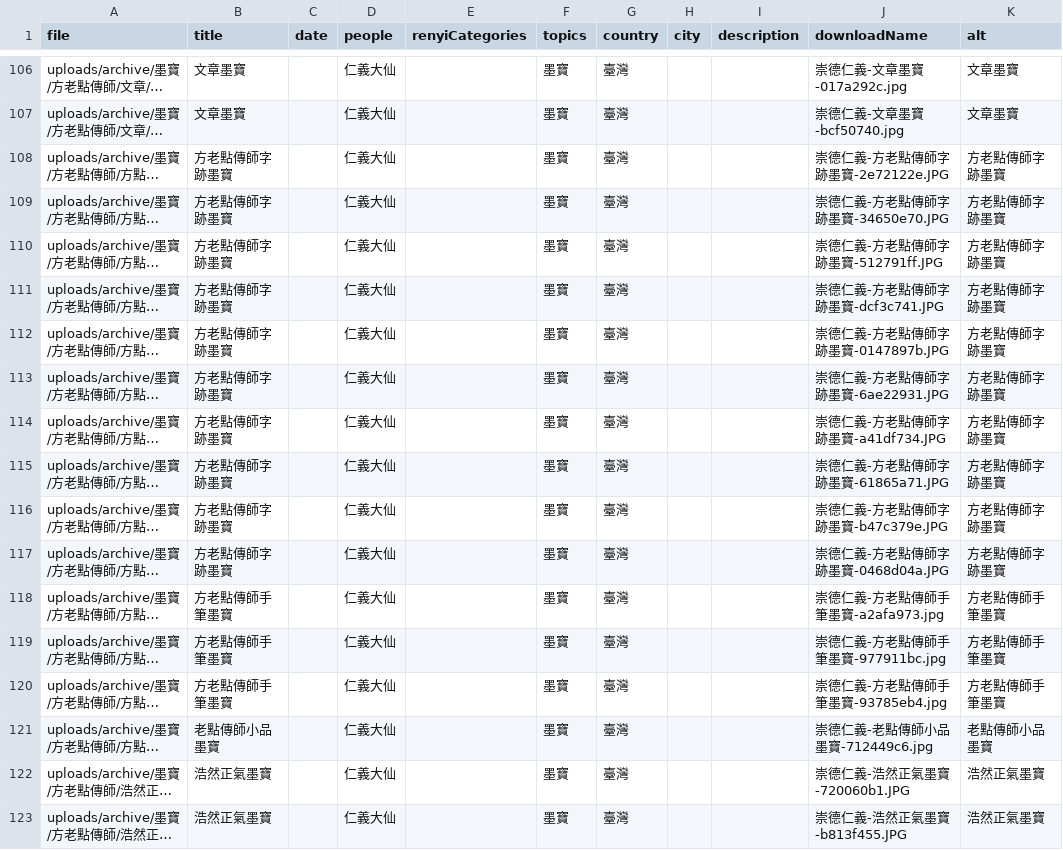
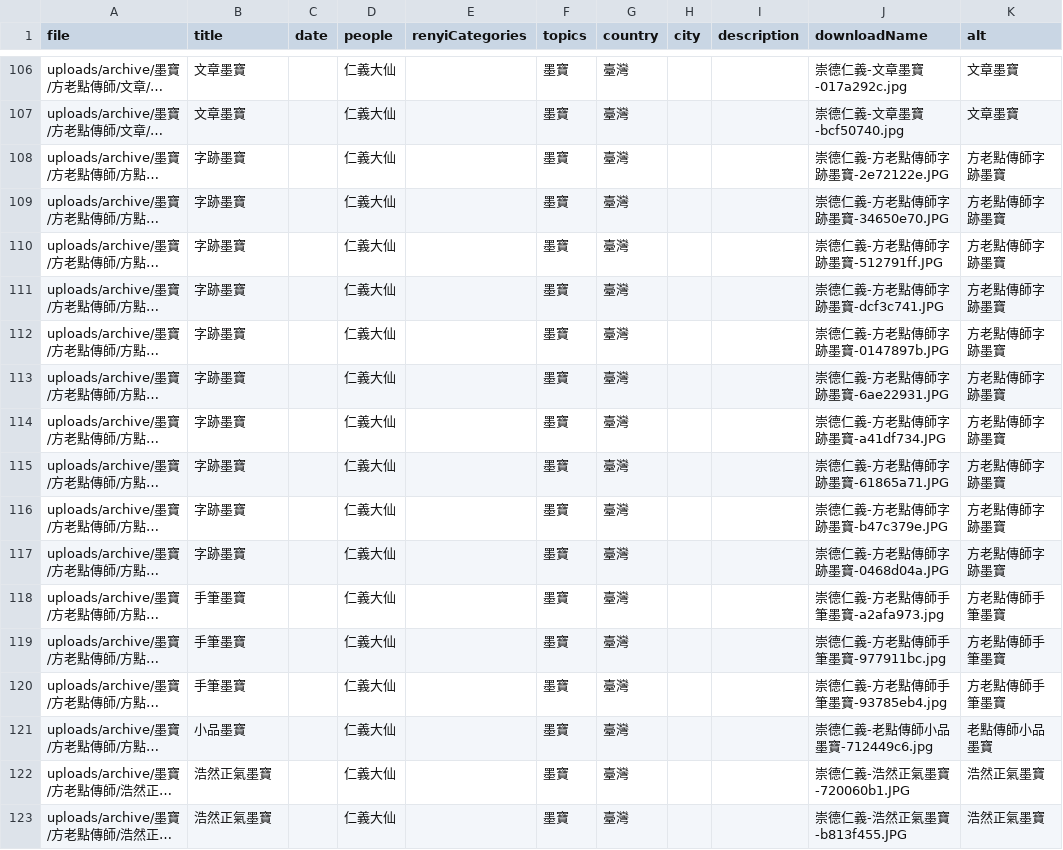
Before and after one commit to chongde-renyi/chongde-renyi.github.io, a CSV file: photos/catalog.csv, drawn as a sheet; only a part is shown, gaps mark what is left out; long unchanged cells end in …; the diff covers the shown part only; the diff names each change by its address in the sheet, - before the commit and + after, or states it on an @@ line.

Commit message:
fix: update photo titles and simplify cards

```diff
--- a/photos/catalog.csv
+++ b/photos/catalog.csv
-B108:B117 (title): 方老點傳師字跡墨寶
+B108:B117 (title): 字跡墨寶
-B118:B120 (title): 方老點傳師手筆墨寶
+B118:B120 (title): 手筆墨寶
-B121 (title): 老點傳師小品墨寶
+B121 (title): 小品墨寶
```
Also changed, not shown: 131 edited cells elsewhere in this file, 3 other files.
